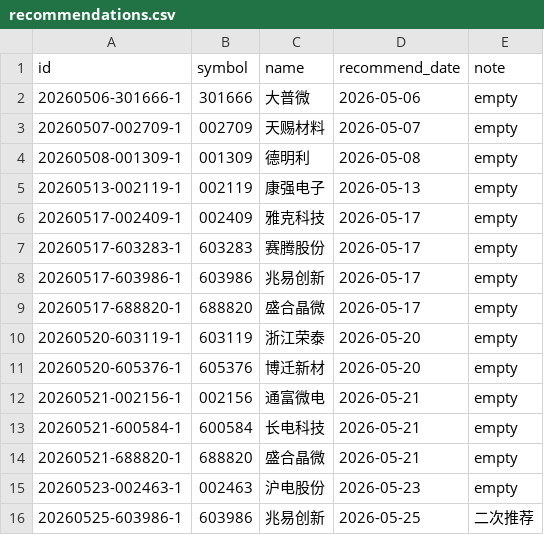
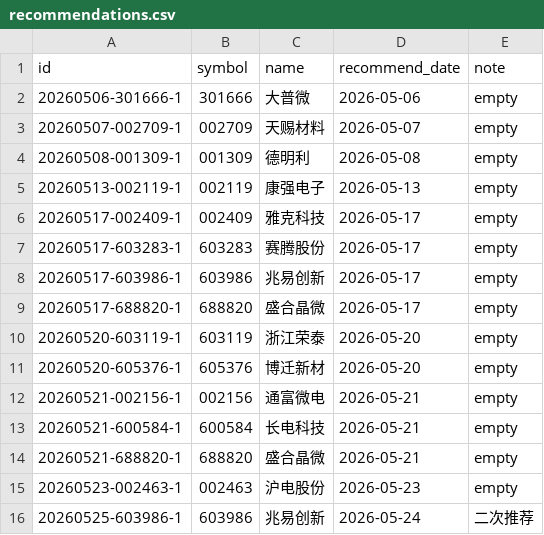
Before and after one commit to JasonDnfkr/stock-tracker, a CSV file: docs/data/recommendations.csv, drawn as a sheet.

```diff
--- a/docs/data/recommendations.csv
+++ b/docs/data/recommendations.csv
@@ -15,2 +15,2 @@ id,symbol,name,recommend_date,note
 20260523-002463-1,002463,沪电股份,2026-05-23,empty
-20260525-603986-1,603986,兆易创新,2026-05-25,二次推荐
+20260525-603986-1,603986,兆易创新,2026-05-24,二次推荐
```
Also changed, not shown: 6 other files.
